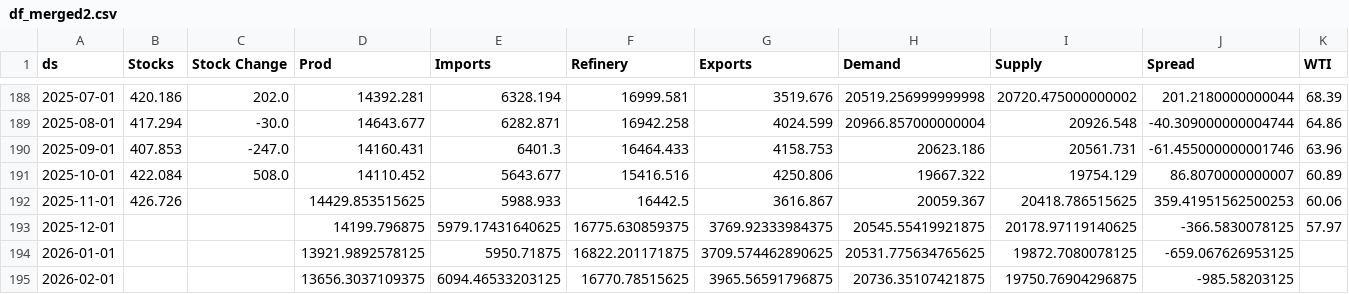
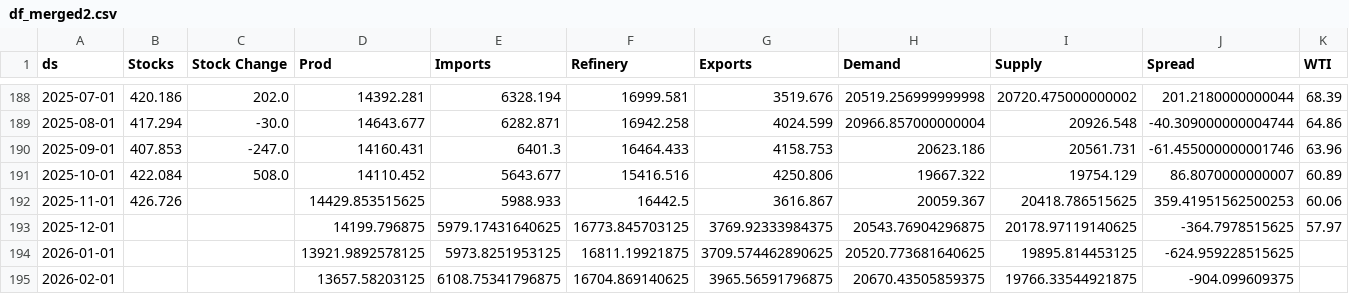
Before and after one commit to aaluqdah/Trey-Al-Uqdah-S-D-Repository, a CSV file: df_merged2.csv, drawn as a sheet; only a part is shown, gaps mark what is left out.

```diff
--- a/df_merged2.csv
+++ b/df_merged2.csv
@@ -192,4 +192,4 @@ ds,Stocks,Stock Change,Prod,Imports,Refinery,Exports,Demand,Supply,Spread,WTI
 2025-11-01,426.726,,14429.853515625,5988.933,16442.5,3616.867,20059.367,20418.786515625,359.41951562500253,60.06
-2025-12-01,,,14199.796875,5979.17431640625,16775.630859375,3769.92333984375,20545.55419921875,20178.97119140625,-366.5830078125,57.97
-2026-01-01,,,13921.9892578125,5950.71875,16822.201171875,3709.574462890625,20531.775634765625,19872.7080078125,-659.067626953125,
-2026-02-01,,,13656.3037109375,6094.46533203125,16770.78515625,3965.56591796875,20736.35107421875,19750.76904296875,-985.58203125,
+2025-12-01,,,14199.796875,5979.17431640625,16773.845703125,3769.92333984375,20543.76904296875,20178.97119140625,-364.7978515625,57.97
+2026-01-01,,,13921.9892578125,5973.8251953125,16811.19921875,3709.574462890625,20520.773681640625,19895.814453125,-624.959228515625,
+2026-02-01,,,13657.58203125,6108.75341796875,16704.869140625,3965.56591796875,20670.43505859375,19766.33544921875,-904.099609375,
```
